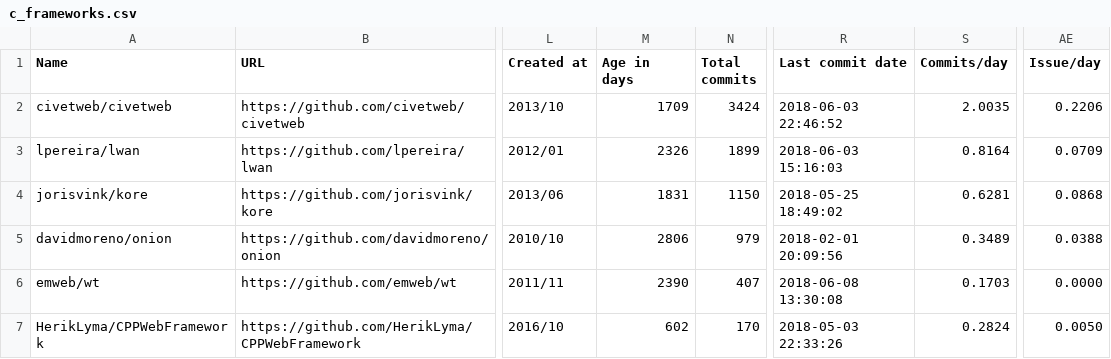
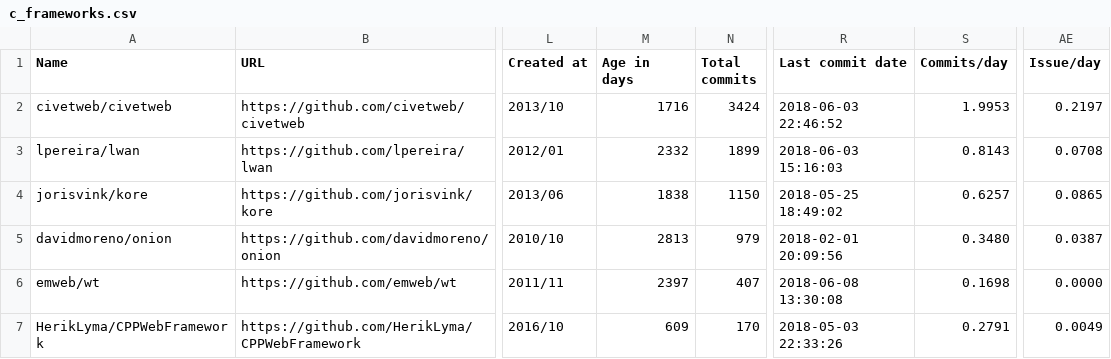
Before and after one commit to fedir/ghstat, a CSV file: stats/c_frameworks.csv, drawn as a sheet; only a part is shown, gaps mark what is left out; the diff names each change by its address in the sheet, - before the commit and + after, or states it on an @@ line.

```diff
--- a/stats/c_frameworks.csv
+++ b/stats/c_frameworks.csv
-M2 (Age in days): 1709
+M2 (Age in days): 1716
-S2 (Commits/day): 2.0035
+S2 (Commits/day): 1.9953
-AE2 (Issue/day): 0.2206
+AE2 (Issue/day): 0.2197
-M3 (Age in days): 2326
+M3 (Age in days): 2332
-S3 (Commits/day): 0.8164
+S3 (Commits/day): 0.8143
-AE3 (Issue/day): 0.0709
+AE3 (Issue/day): 0.0708
-M4 (Age in days): 1831
+M4 (Age in days): 1838
-S4 (Commits/day): 0.6281
+S4 (Commits/day): 0.6257
-AE4 (Issue/day): 0.0868
+AE4 (Issue/day): 0.0865
-M5 (Age in days): 2806
+M5 (Age in days): 2813
-S5 (Commits/day): 0.3489
+S5 (Commits/day): 0.3480
-AE5 (Issue/day): 0.0388
+AE5 (Issue/day): 0.0387
-M6 (Age in days): 2390
+M6 (Age in days): 2397
-S6 (Commits/day): 0.1703
+S6 (Commits/day): 0.1698
-M7 (Age in days): 602
+M7 (Age in days): 609
-S7 (Commits/day): 0.2824
+S7 (Commits/day): 0.2791
-AE7 (Issue/day): 0.0050
+AE7 (Issue/day): 0.0049
```
Also changed, not shown: stats/all_cms.csv, stats/all_frameworks.csv, 23 other files.
